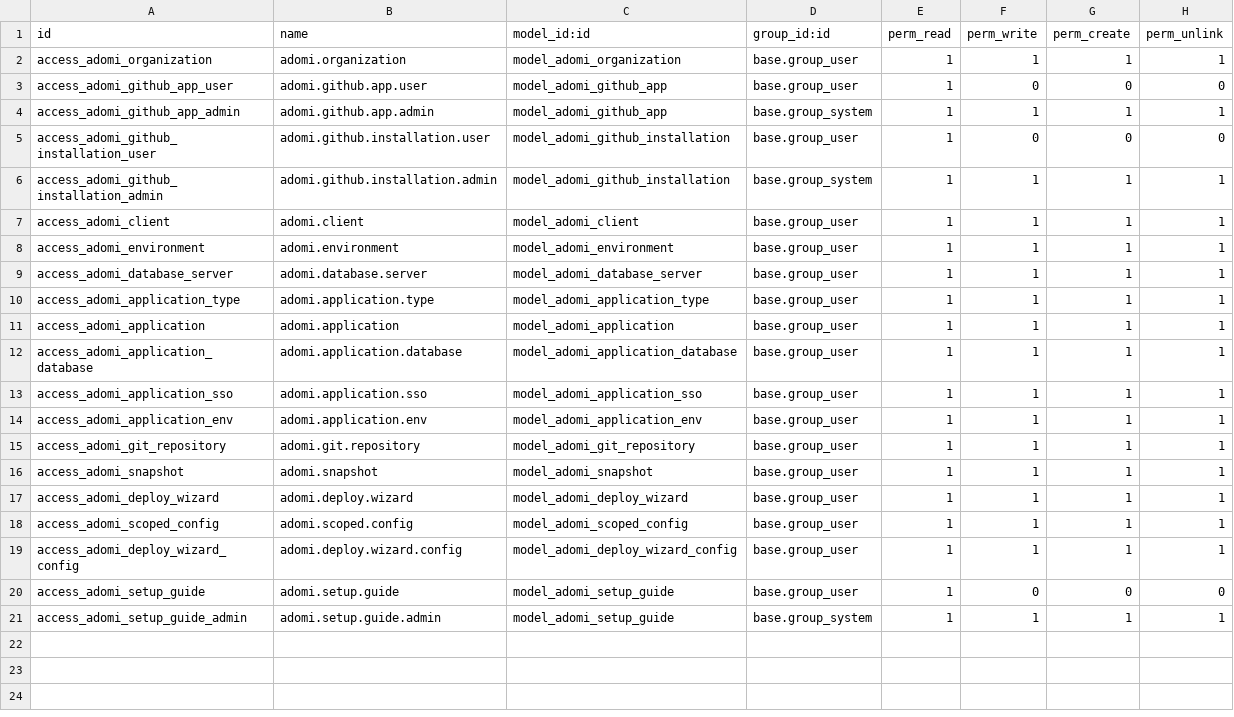
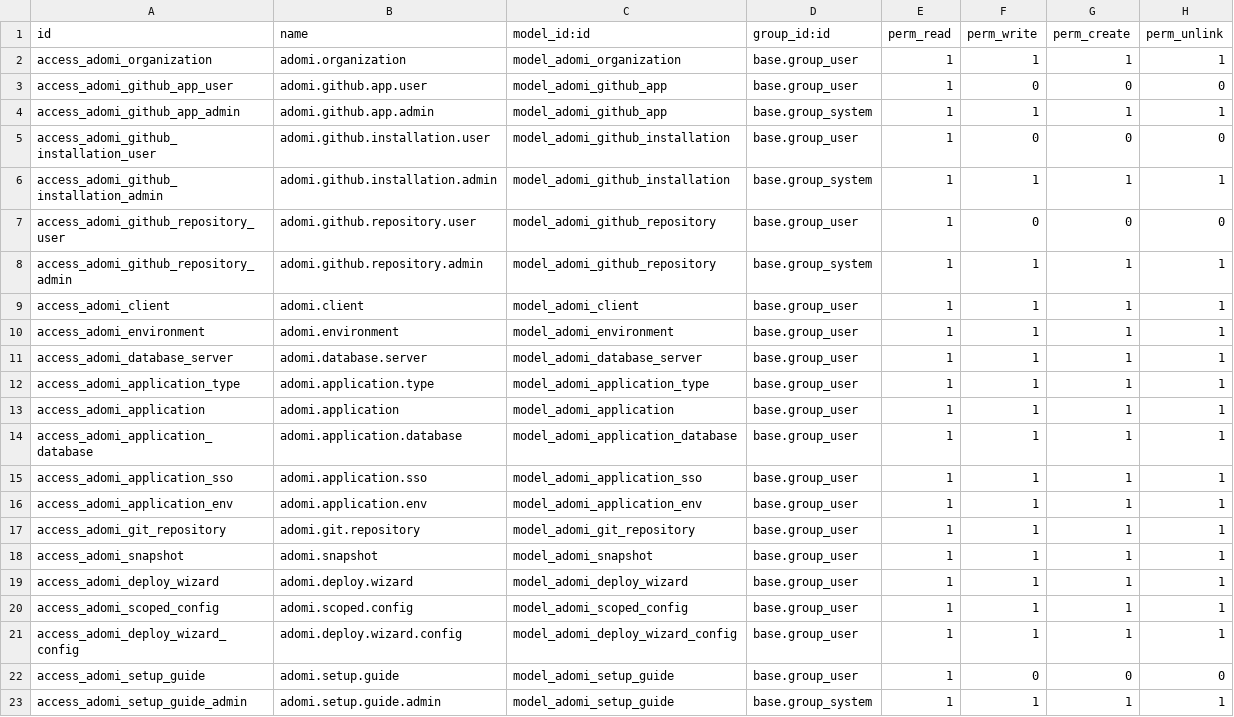
Before and after one commit to adomi-io/adomi-platform-controller, a CSV file: src/adomi_platform_management/addons/adomi_platform/security/ir.model.access.csv, drawn as a sheet.

```diff
--- a/src/adomi_platform_management/addons/adomi_platform/security/ir.model.access.csv
+++ b/src/adomi_platform_management/addons/adomi_platform/security/ir.model.access.csv
@@ -6,2 +6,4 @@ access_adomi_github_installation_user,adomi.github.installation.user,model_adomi
 access_adomi_github_installation_admin,adomi.github.installation.admin,model_adomi_github_installation,base.group_system,1,1,1,1
+access_adomi_github_repository_user,adomi.github.repository.user,model_adomi_github_repository,base.group_user,1,0,0,0
+access_adomi_github_repository_admin,adomi.github.repository.admin,model_adomi_github_repository,base.group_system,1,1,1,1
 access_adomi_client,adomi.client,model_adomi_client,base.group_user,1,1,1,1
```
Also changed, not shown: 26 other files.
